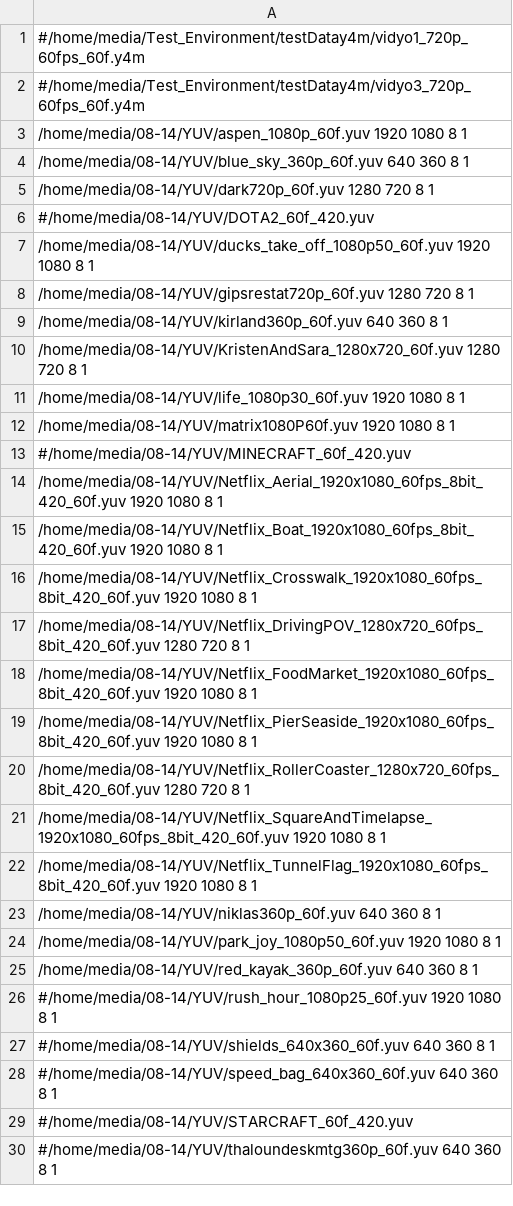
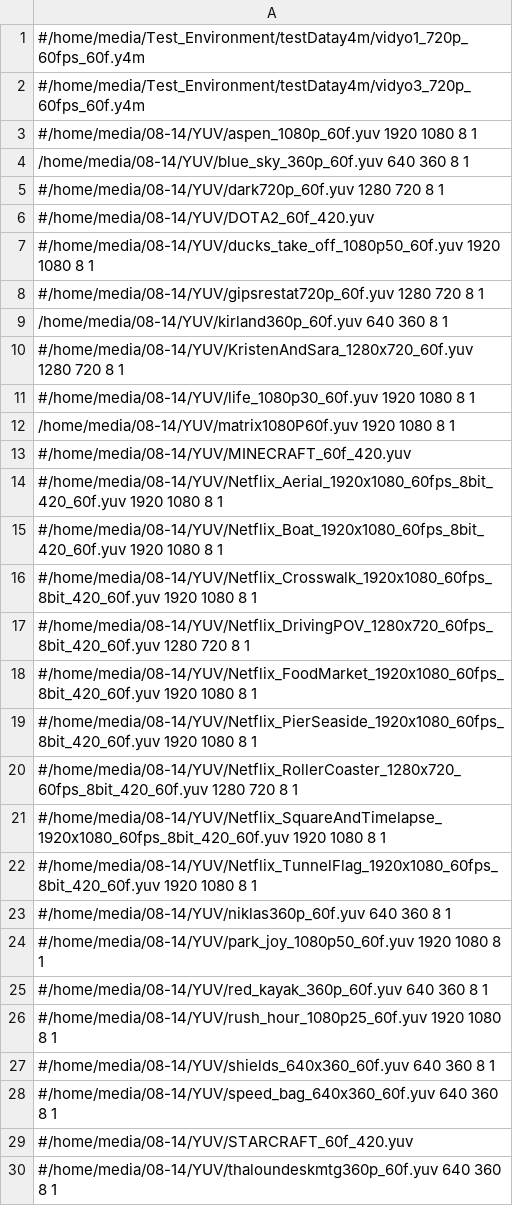
Before and after one commit to XingHongChenIntel/codec-DBDR-analyzer-tool, a CSV file: test.csv, drawn as a sheet; only a part is shown.

```diff
--- a/test.csv
+++ b/test.csv
@@ -2,25 +2,25 @@
 #/home/media/Test_Environment/testDatay4m/vidyo3_720p_60fps_60f.y4m
-/home/media/08-14/YUV/aspen_1080p_60f.yuv 1920 1080 8 1
+#/home/media/08-14/YUV/aspen_1080p_60f.yuv 1920 1080 8 1
 /home/media/08-14/YUV/blue_sky_360p_60f.yuv 640 360 8 1
-/home/media/08-14/YUV/dark720p_60f.yuv 1280 720 8 1
+#/home/media/08-14/YUV/dark720p_60f.yuv 1280 720 8 1
 #/home/media/08-14/YUV/DOTA2_60f_420.yuv
-/home/media/08-14/YUV/ducks_take_off_1080p50_60f.yuv 1920 1080 8 1
-/home/media/08-14/YUV/gipsrestat720p_60f.yuv 1280 720 8 1
+#/home/media/08-14/YUV/ducks_take_off_1080p50_60f.yuv 1920 1080 8 1
+#/home/media/08-14/YUV/gipsrestat720p_60f.yuv 1280 720 8 1
 /home/media/08-14/YUV/kirland360p_60f.yuv 640 360 8 1
-/home/media/08-14/YUV/KristenAndSara_1280x720_60f.yuv 1280 720 8 1
-/home/media/08-14/YUV/life_1080p30_60f.yuv 1920 1080 8 1
+#/home/media/08-14/YUV/KristenAndSara_1280x720_60f.yuv 1280 720 8 1
+#/home/media/08-14/YUV/life_1080p30_60f.yuv 1920 1080 8 1
 /home/media/08-14/YUV/matrix1080P60f.yuv 1920 1080 8 1
 #/home/media/08-14/YUV/MINECRAFT_60f_420.yuv
-/home/media/08-14/YUV/Netflix_Aerial_1920x1080_60fps_8bit_420_60f.yuv 1920 1080 8 1
-/home/media/08-14/YUV/Netflix_Boat_1920x1080_60fps_8bit_420_60f.yuv 1920 1080 8 1
-/home/media/08-14/YUV/Netflix_Crosswalk_1920x1080_60fps_8bit_420_60f.yuv 1920 1080 8 1
-/home/media/08-14/YUV/Netflix_DrivingPOV_1280x720_60fps_8bit_420_60f.yuv 1280 720 8 1
-/home/media/08-14/YUV/Netflix_FoodMarket_1920x1080_60fps_8bit_420_60f.yuv 1920 1080 8 1
-/home/media/08-14/YUV/Netflix_PierSeaside_1920x1080_60fps_8bit_420_60f.yuv 1920 1080 8 1
-/home/media/08-14/YUV/Netflix_RollerCoaster_1280x720_60fps_8bit_420_60f.yuv 1280 720 8 1
-/home/media/08-14/YUV/Netflix_SquareAndTimelapse_1920x1080_60fps_8bit_420_60f.yuv 1920 1080 8 1
-/home/media/08-14/YUV/Netflix_TunnelFlag_1920x1080_60fps_8bit_420_60f.yuv 1920 1080 8 1
-/home/media/08-14/YUV/niklas360p_60f.yuv 640 360 8 1
-/home/media/08-14/YUV/park_joy_1080p50_60f.yuv 1920 1080 8 1
-/home/media/08-14/YUV/red_kayak_360p_60f.yuv 640 360 8 1
+#/home/media/08-14/YUV/Netflix_Aerial_1920x1080_60fps_8bit_420_60f.yuv 1920 1080 8 1
+#/home/media/08-14/YUV/Netflix_Boat_1920x1080_60fps_8bit_420_60f.yuv 1920 1080 8 1
+#/home/media/08-14/YUV/Netflix_Crosswalk_1920x1080_60fps_8bit_420_60f.yuv 1920 1080 8 1
+#/home/media/08-14/YUV/Netflix_DrivingPOV_1280x720_60fps_8bit_420_60f.yuv 1280 720 8 1
+#/home/media/08-14/YUV/Netflix_FoodMarket_1920x1080_60fps_8bit_420_60f.yuv 1920 1080 8 1
+#/home/media/08-14/YUV/Netflix_PierSeaside_1920x1080_60fps_8bit_420_60f.yuv 1920 1080 8 1
+#/home/media/08-14/YUV/Netflix_RollerCoaster_1280x720_60fps_8bit_420_60f.yuv 1280 720 8 1
+#/home/media/08-14/YUV/Netflix_SquareAndTimelapse_1920x1080_60fps_8bit_420_60f.yuv 1920 1080 8 1
+#/home/media/08-14/YUV/Netflix_TunnelFlag_1920x1080_60fps_8bit_420_60f.yuv 1920 1080 8 1
+#/home/media/08-14/YUV/niklas360p_60f.yuv 640 360 8 1
+#/home/media/08-14/YUV/park_joy_1080p50_60f.yuv 1920 1080 8 1
+#/home/media/08-14/YUV/red_kayak_360p_60f.yuv 640 360 8 1
 #/home/media/08-14/YUV/rush_hour_1080p25_60f.yuv 1920 1080 8 1
```
Also changed, not shown: 1 other file.
